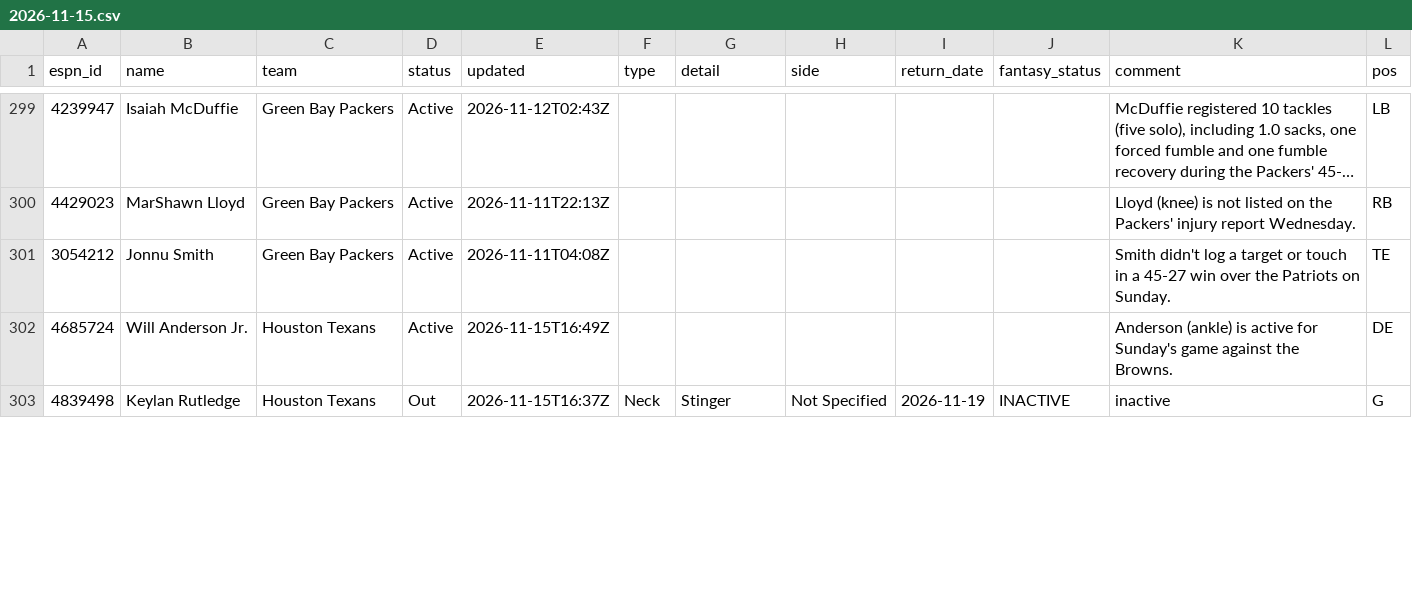
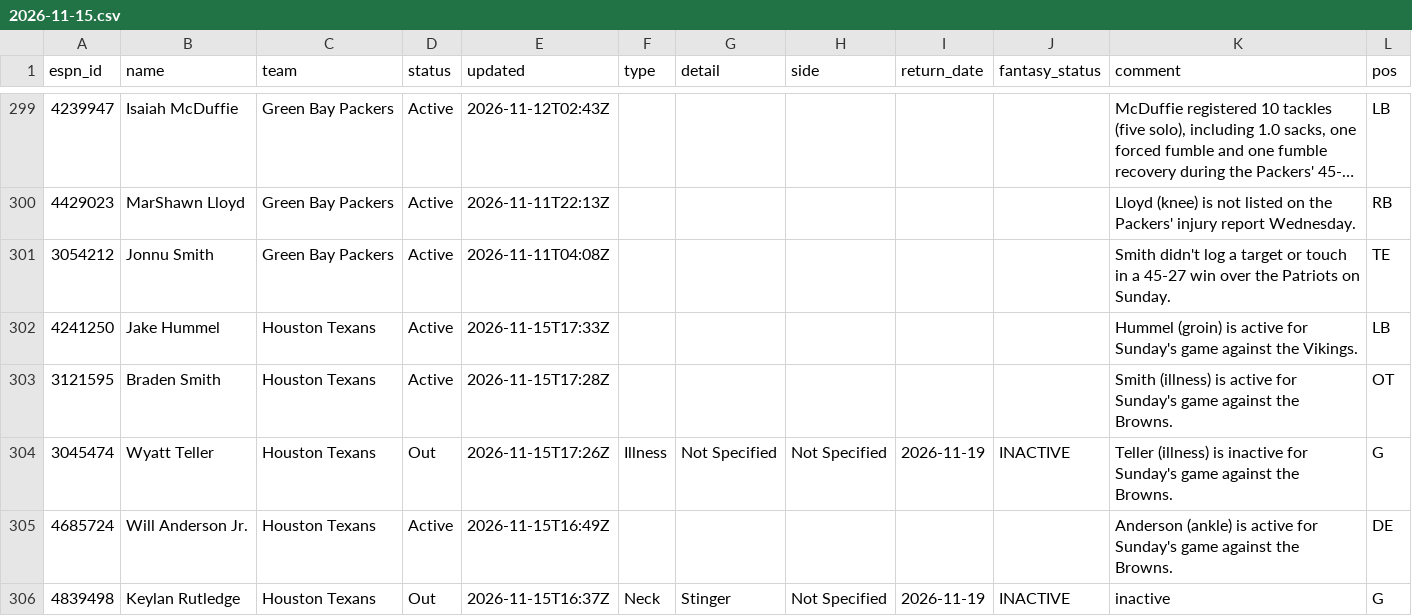
Before and after one commit to ChefJulio/nfl-edge, a CSV file: data/espn_injuries/2026-11-15.csv, drawn as a sheet; only a part is shown, gaps mark what is left out; long unchanged cells end in …; the diff covers the shown part only.

```diff
--- a/data/espn_injuries/2026-11-15.csv
+++ b/data/espn_injuries/2026-11-15.csv
@@ -301,2 +301,5 @@ espn_id,name,team,status,updated,type,detail,side,return_date,fantasy_status,com
 3054212,Jonnu Smith,Green Bay Packers,Active,2026-11-11T04:08Z,,,,,,Smith didn't log a target or touch in a 45-27 win over the Patriots on Sunday.,TE
+4241250,Jake Hummel,Houston Texans,Active,2026-11-15T17:33Z,,,,,,Hummel (groin) is active  for Sunday's game against the Vikings.,LB
+3121595,Braden Smith,Houston Texans,Active,2026-11-15T17:28Z,,,,,,Smith (illness) is active for Sunday's game against the Browns.,OT
+3045474,Wyatt Teller,Houston Texans,Out,2026-11-15T17:26Z,Illness,Not Specified,Not Specified,2026-11-19,INACTIVE,Teller (illness) is inactive for Sunday's game against the Browns.,G
 4685724,Will Anderson Jr.,Houston Texans,Active,2026-11-15T16:49Z,,,,,,Anderson (ankle) is active for Sunday's game against the Browns.,DE
```
Also changed, not shown: 5 added rows, 8 removed rows and 2 edited cells elsewhere in this file, 3 other files.
